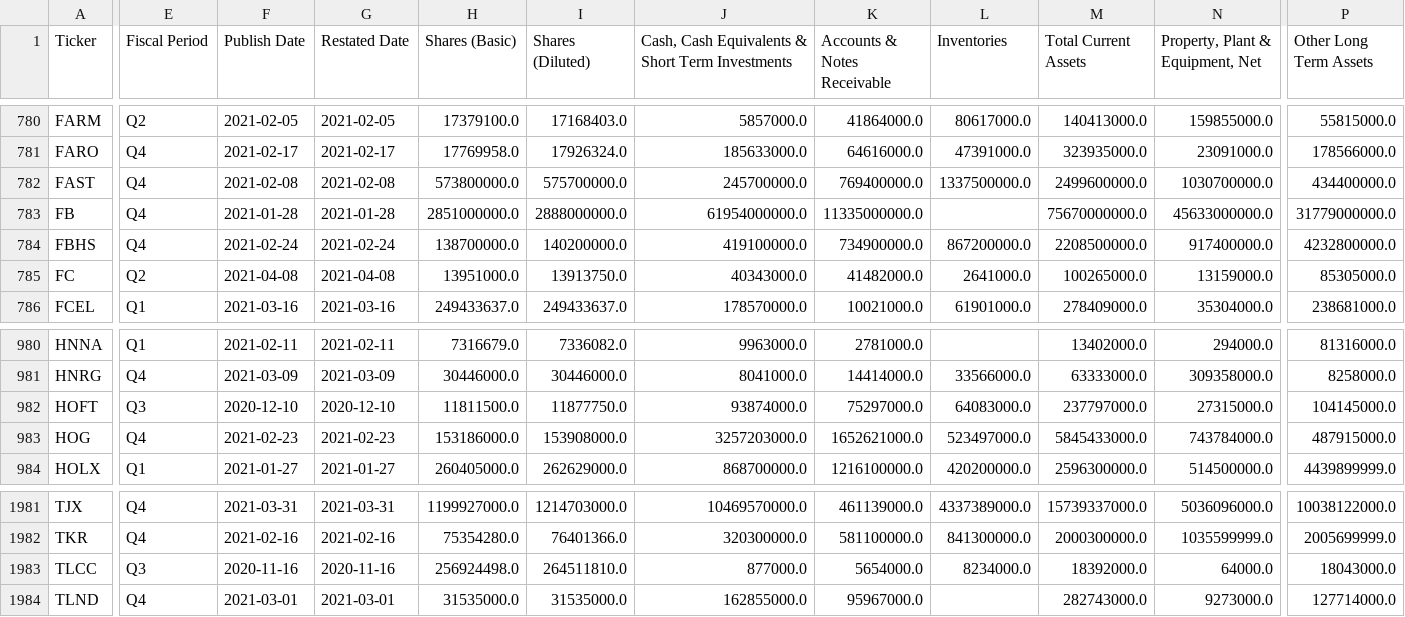
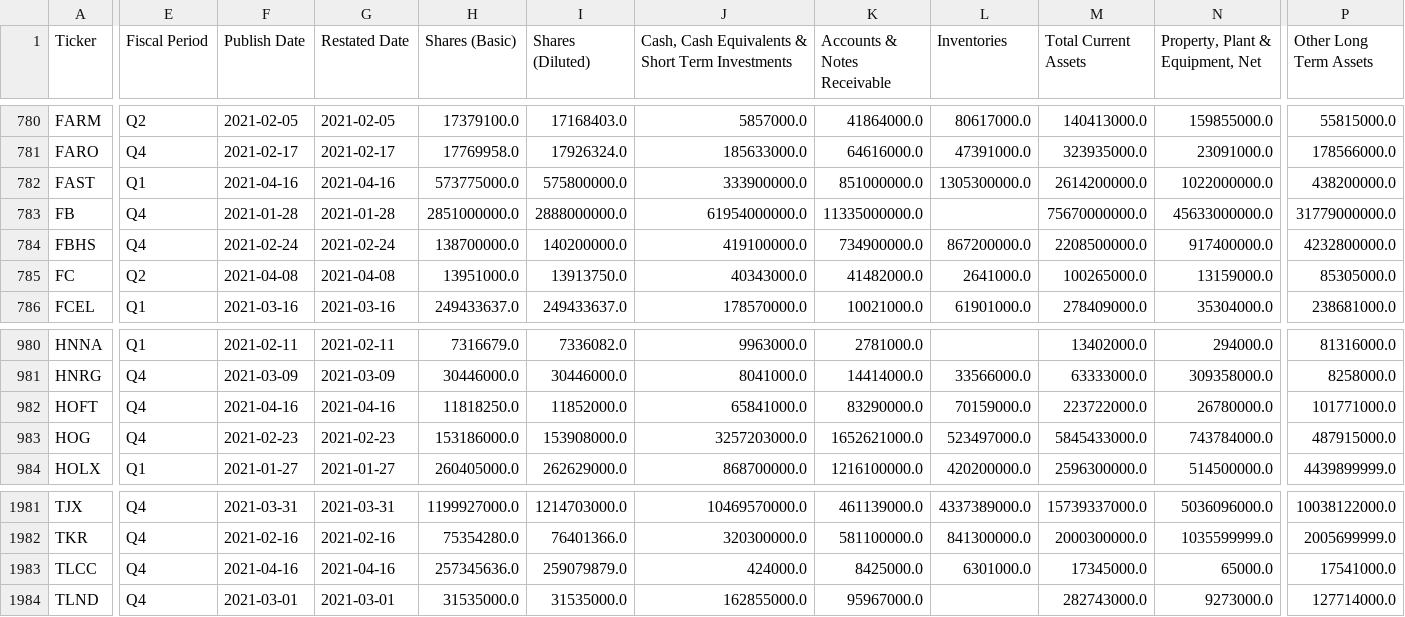
Before and after one commit to gardnmi/valuation-dashboard, a CSV file: data/general_balance.csv, drawn as a sheet; only a part is shown, gaps mark what is left out; the diff covers the shown part only; the diff names each change by its address in the sheet, - before the commit and + after, or states it on an @@ line.

```diff
--- a/data/general_balance.csv
+++ b/data/general_balance.csv
-E782 (Fiscal Period): Q4
+E782 (Fiscal Period): Q1
-F782 (Publish Date): 2021-02-08
+F782 (Publish Date): 2021-04-16
-G782 (Restated Date): 2021-02-08
+G782 (Restated Date): 2021-04-16
-H782 (Shares (Basic)): 573800000.0
+H782 (Shares (Basic)): 573775000.0
-I782 (Shares (Diluted)): 575700000.0
+I782 (Shares (Diluted)): 575800000.0
-J782: 245700000.0
+J782: 333900000.0
-K782 (Accounts & Notes Receivable): 769400000.0
+K782 (Accounts & Notes Receivable): 851000000.0
-L782 (Inventories): 1337500000.0
+L782 (Inventories): 1305300000.0
-M782 (Total Current Assets): 2499600000.0
+M782 (Total Current Assets): 2614200000.0
-N782 (Property, Plant & Equipment, Net): 1030700000.0
+N782 (Property, Plant & Equipment, Net): 1022000000.0
-P782 (Other Long Term Assets): 434400000.0
+P782 (Other Long Term Assets): 438200000.0
-E982 (Fiscal Period): Q3
+E982 (Fiscal Period): Q4
-F982 (Publish Date): 2020-12-10
+F982 (Publish Date): 2021-04-16
-G982 (Restated Date): 2020-12-10
+G982 (Restated Date): 2021-04-16
-H982 (Shares (Basic)): 11811500.0
+H982 (Shares (Basic)): 11818250.0
-I982 (Shares (Diluted)): 11877750.0
+I982 (Shares (Diluted)): 11852000.0
-J982: 93874000.0
+J982: 65841000.0
-K982 (Accounts & Notes Receivable): 75297000.0
+K982 (Accounts & Notes Receivable): 83290000.0
-L982 (Inventories): 64083000.0
+L982 (Inventories): 70159000.0
-M982 (Total Current Assets): 237797000.0
+M982 (Total Current Assets): 223722000.0
-N982 (Property, Plant & Equipment, Net): 27315000.0
+N982 (Property, Plant & Equipment, Net): 26780000.0
-P982 (Other Long Term Assets): 104145000.0
+P982 (Other Long Term Assets): 101771000.0
-E1983 (Fiscal Period): Q3
+E1983 (Fiscal Period): Q4
-F1983 (Publish Date): 2020-11-16
+F1983 (Publish Date): 2021-04-16
-G1983 (Restated Date): 2020-11-16
+G1983 (Restated Date): 2021-04-16
-H1983 (Shares (Basic)): 256924498.0
+H1983 (Shares (Basic)): 257345636.0
-I1983 (Shares (Diluted)): 264511810.0
+I1983 (Shares (Diluted)): 259079879.0
-J1983: 877000.0
+J1983: 424000.0
-K1983 (Accounts & Notes Receivable): 5654000.0
+K1983 (Accounts & Notes Receivable): 8425000.0
-L1983 (Inventories): 8234000.0
+L1983 (Inventories): 6301000.0
-M1983 (Total Current Assets): 18392000.0
+M1983 (Total Current Assets): 17345000.0
-N1983 (Property, Plant & Equipment, Net): 64000.0
+N1983 (Property, Plant & Equipment, Net): 65000.0
-P1983 (Other Long Term Assets): 18043000.0
+P1983 (Other Long Term Assets): 17541000.0
```
Also changed, not shown: 53 edited cells elsewhere in this file, data/general_cashflow.csv, data/general_fundamental_derived.csv, 4 other files.
